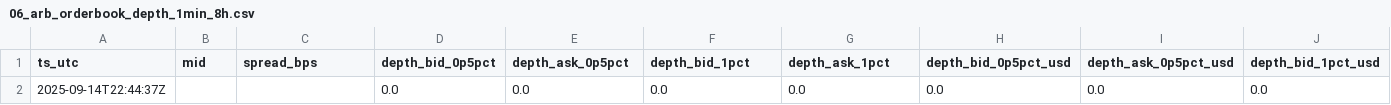
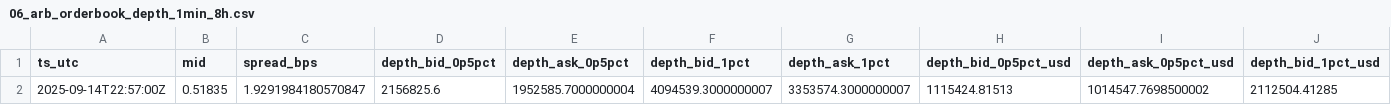
Before and after one commit to reddyKIM/run-, a CSV file: data/06_arb_orderbook_depth_1min_8h.csv, drawn as a sheet; only a part is shown; removed rows and columns are numbered as before the commit, all else as after; rows hold the shown columns only; the diff names each change by its address in the sheet, - before the commit and + after, or states it on an @@ line.

```diff
--- a/data/06_arb_orderbook_depth_1min_8h.csv
+++ b/data/06_arb_orderbook_depth_1min_8h.csv
-row 2: 2025-09-14T22:44:37Z |  |  | 0.0 | 0.0 | 0.0 | 0.0 | 0.0 | 0.0 | 0.0
+row 2: 2025-09-14T22:57:00Z | 0.51835 | 1.9291984180570847 | 2156825.6 | 1952585.7000000004 | 4094539.3000000007 | 3353574.3000000007 | 1115424.81513 | 1014547.7698500002 | 2112504.41285
```
Also changed, not shown: data/01_arb_15m_20d.csv, data/02_arb_1d_180d.csv, 5 other files.
